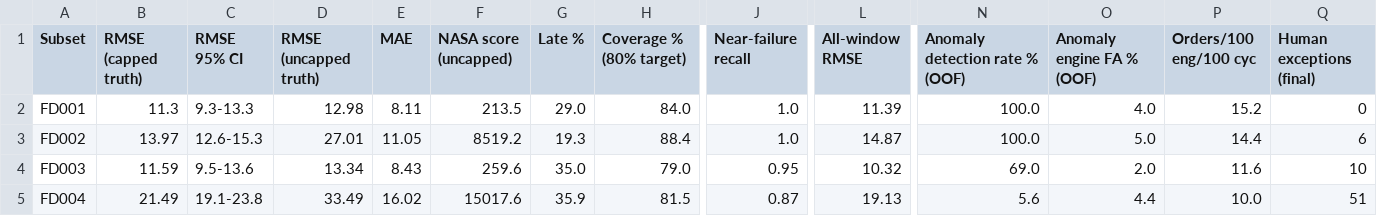
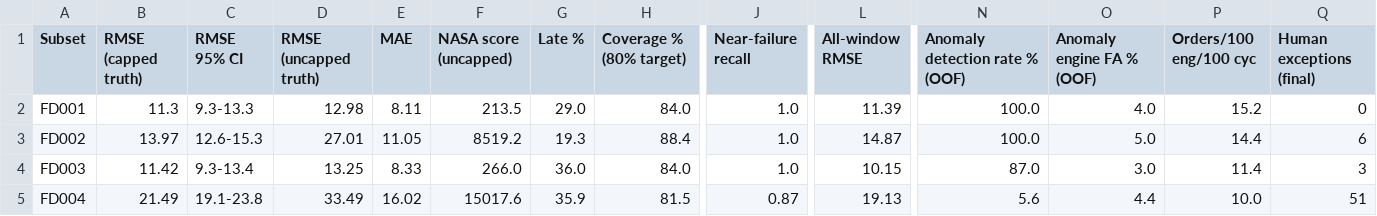
Before and after one commit to vanshi0905/AeroShield-Predictive-Fleet-Maintenance, a CSV file: outputs/benchmark_summary.csv, drawn as a sheet; only a part is shown, gaps mark what is left out; the diff names each change by its address in the sheet, - before the commit and + after, or states it on an @@ line.

```diff
--- a/outputs/benchmark_summary.csv
+++ b/outputs/benchmark_summary.csv
-B4 (RMSE (capped truth)): 11.59
+B4 (RMSE (capped truth)): 11.42
-C4 (RMSE 95% CI): 9.5-13.6
+C4 (RMSE 95% CI): 9.3-13.4
-D4 (RMSE (uncapped truth)): 13.34
+D4 (RMSE (uncapped truth)): 13.25
-E4 (MAE): 8.43
+E4 (MAE): 8.33
-F4 (NASA score (uncapped)): 259.6
+F4 (NASA score (uncapped)): 266.0
-G4 (Late %): 35.0
+G4 (Late %): 36.0
-H4 (Coverage % (80% target)): 79.0
+H4 (Coverage % (80% target)): 84.0
-J4 (Near-failure recall): 0.95
+J4 (Near-failure recall): 1.0
-L4 (All-window RMSE): 10.32
+L4 (All-window RMSE): 10.15
-N4 (Anomaly detection rate % (OOF)): 69.0
+N4 (Anomaly detection rate % (OOF)): 87.0
-O4 (Anomaly engine FA % (OOF)): 2.0
+O4 (Anomaly engine FA % (OOF)): 3.0
-P4 (Orders/100 eng/100 cyc): 11.6
+P4 (Orders/100 eng/100 cyc): 11.4
-Q4 (Human exceptions (final)): 10
+Q4 (Human exceptions (final)): 3
```
Also changed, not shown: 17 other files.
